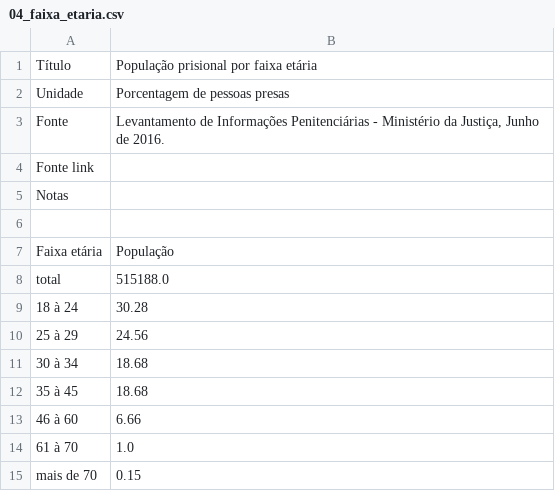
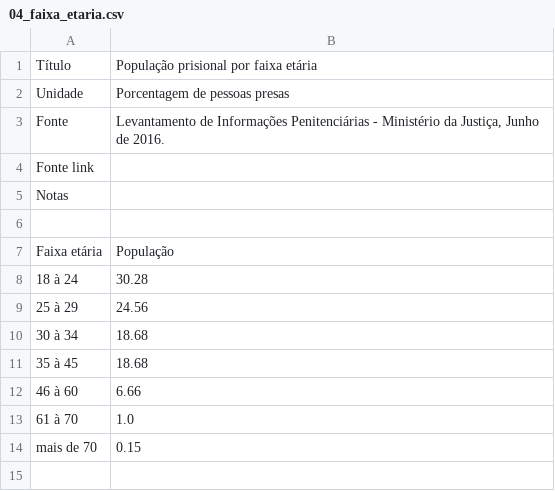
Before and after one commit to ask-ar/carceropolis, a CSV file: carceropolis/carceropolis/static/data/perfil_populacional/04_faixa_etaria.csv, drawn as a sheet.

Commit message:
[Dados][Internas] Perfil Populacional #112 updata data

```diff
--- a/carceropolis/carceropolis/static/data/perfil_populacional/04_faixa_etaria.csv
+++ b/carceropolis/carceropolis/static/data/perfil_populacional/04_faixa_etaria.csv
@@ -7,3 +7,2 @@ Notas,
 Faixa etária,População
-total,515188.0
 18 à 24,30.28
```
